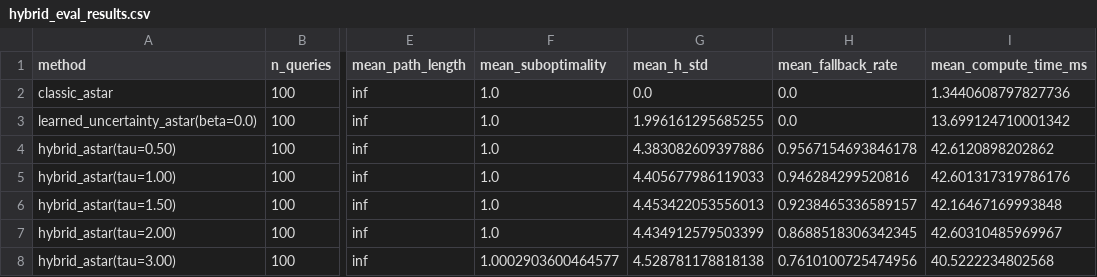
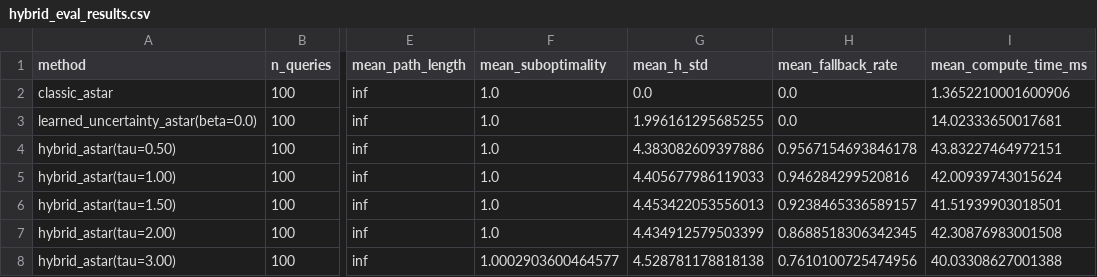
Before and after one commit to PanagiotaGr/DynNav-Dynamic-Navigation-Rerouting-in-Unknown-Environments, a CSV file: contributions/hybrid_learned_astar/results/hybrid_eval_results.csv, drawn as a sheet; only a part is shown, gaps mark what is left out; the diff names each change by its address in the sheet, - before the commit and + after, or states it on an @@ line.

Commit message:
Add hybrid planner comparison plots

```diff
--- a/contributions/hybrid_learned_astar/results/hybrid_eval_results.csv
+++ b/contributions/hybrid_learned_astar/results/hybrid_eval_results.csv
-I2 (mean_compute_time_ms): 1.3440608797827736
+I2 (mean_compute_time_ms): 1.3652210001600906
-I3 (mean_compute_time_ms): 13.699124710001342
+I3 (mean_compute_time_ms): 14.02333650017681
-I4 (mean_compute_time_ms): 42.6120898202862
+I4 (mean_compute_time_ms): 43.83227464972151
-I5 (mean_compute_time_ms): 42.601317319786176
+I5 (mean_compute_time_ms): 42.00939743015624
-I6 (mean_compute_time_ms): 42.16467169993848
+I6 (mean_compute_time_ms): 41.51939903018501
-I7 (mean_compute_time_ms): 42.60310485969967
+I7 (mean_compute_time_ms): 42.30876983001508
-I8 (mean_compute_time_ms): 40.5222234802568
+I8 (mean_compute_time_ms): 40.03308627001388
```
Also changed, not shown: 6 other files.
